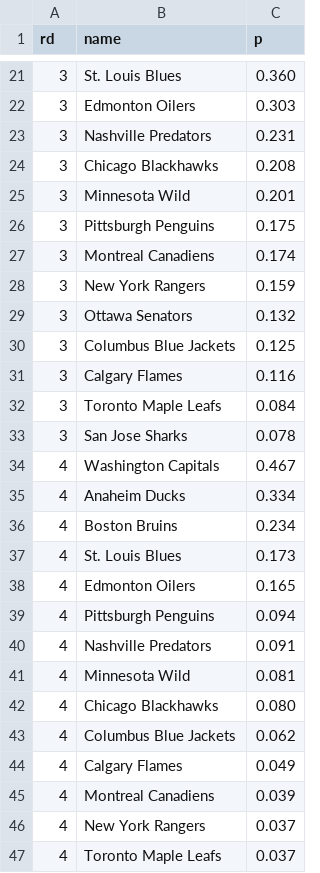
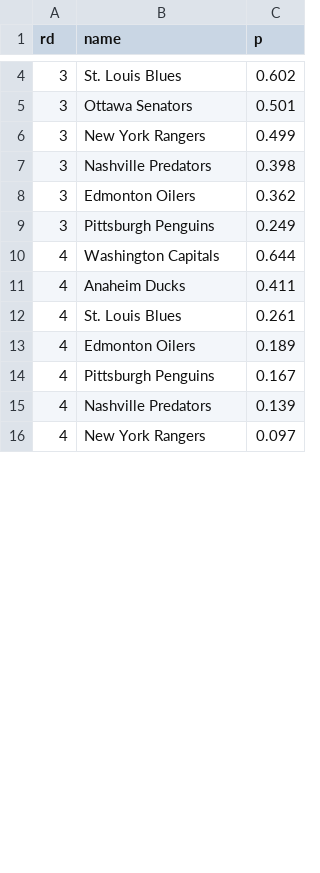
Before and after one commit to octonion/hockey, a CSV file: href/playoffs/round_p.csv, drawn as a sheet; only a part is shown, gaps mark what is left out; the diff covers the shown part only.

```diff
--- a/href/playoffs/round_p.csv
+++ b/href/playoffs/round_p.csv
@@ -21,27 +4,13 @@ rd,name,p
-3,St. Louis Blues,0.360
-3,Edmonton Oilers,0.303
-3,Nashville Predators,0.231
-3,Chicago Blackhawks,0.208
-3,Minnesota Wild,0.201
-3,Pittsburgh Penguins,0.175
-3,Montreal Canadiens,0.174
-3,New York Rangers,0.159
-3,Ottawa Senators,0.132
-3,Columbus Blue Jackets,0.125
-3,Calgary Flames,0.116
-3,Toronto Maple Leafs,0.084
-3,San Jose Sharks,0.078
-4,Washington Capitals,0.467
-4,Anaheim Ducks,0.334
-4,Boston Bruins,0.234
-4,St. Louis Blues,0.173
-4,Edmonton Oilers,0.165
-4,Pittsburgh Penguins,0.094
-4,Nashville Predators,0.091
-4,Minnesota Wild,0.081
-4,Chicago Blackhawks,0.080
-4,Columbus Blue Jackets,0.062
-4,Calgary Flames,0.049
-4,Montreal Canadiens,0.039
-4,New York Rangers,0.037
-4,Toronto Maple Leafs,0.037
+3,St. Louis Blues,0.602
+3,Ottawa Senators,0.501
+3,New York Rangers,0.499
+3,Nashville Predators,0.398
+3,Edmonton Oilers,0.362
+3,Pittsburgh Penguins,0.249
+4,Washington Capitals,0.644
+4,Anaheim Ducks,0.411
+4,St. Louis Blues,0.261
+4,Edmonton Oilers,0.189
+4,Pittsburgh Penguins,0.167
+4,Nashville Predators,0.139
+4,New York Rangers,0.097
```
Also changed, not shown: 26 removed rows and 11 edited cells elsewhere in this file, href/csv/playoffs_2017.csv, 4 other files.
